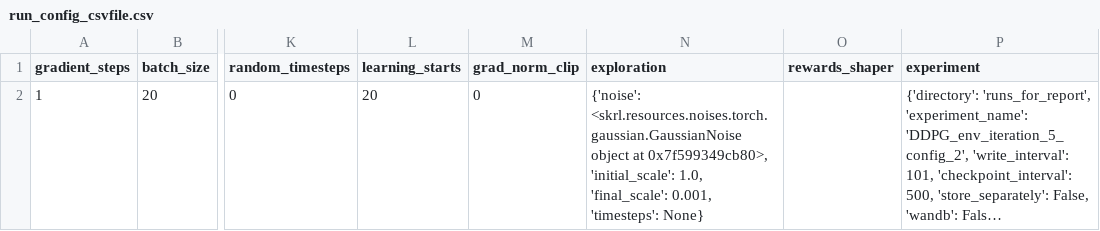
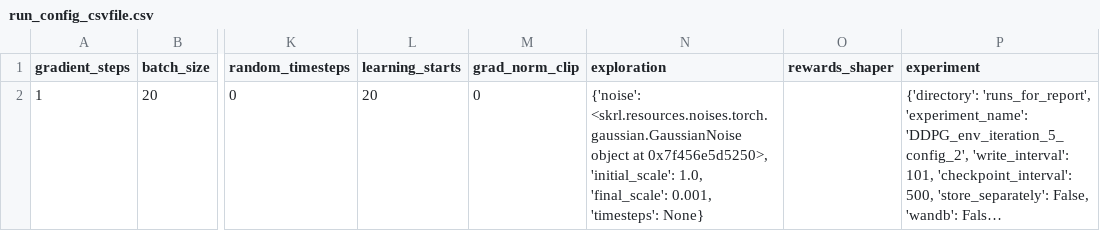
Before and after one commit to kasperfg16/p8_sewbot, a CSV file: runs_for_report/DDPG_env_iteration_5_config_2/run_config_csvfile.csv, drawn as a sheet; only a part is shown, gaps mark what is left out; long unchanged cells end in …; the diff names each change by its address in the sheet, - before the commit and + after, or states it on an @@ line.

```diff
--- a/runs_for_report/DDPG_env_iteration_5_config_2/run_config_csvfile.csv
+++ b/runs_for_report/DDPG_env_iteration_5_config_2/run_config_csvfile.csv
-N2 (exploration): …object at 0x7f599349cb80>, 'initial_scale': 1.0,…
+N2 (exploration): …object at 0x7f456e5d5250>, 'initial_scale': 1.0,…
```
